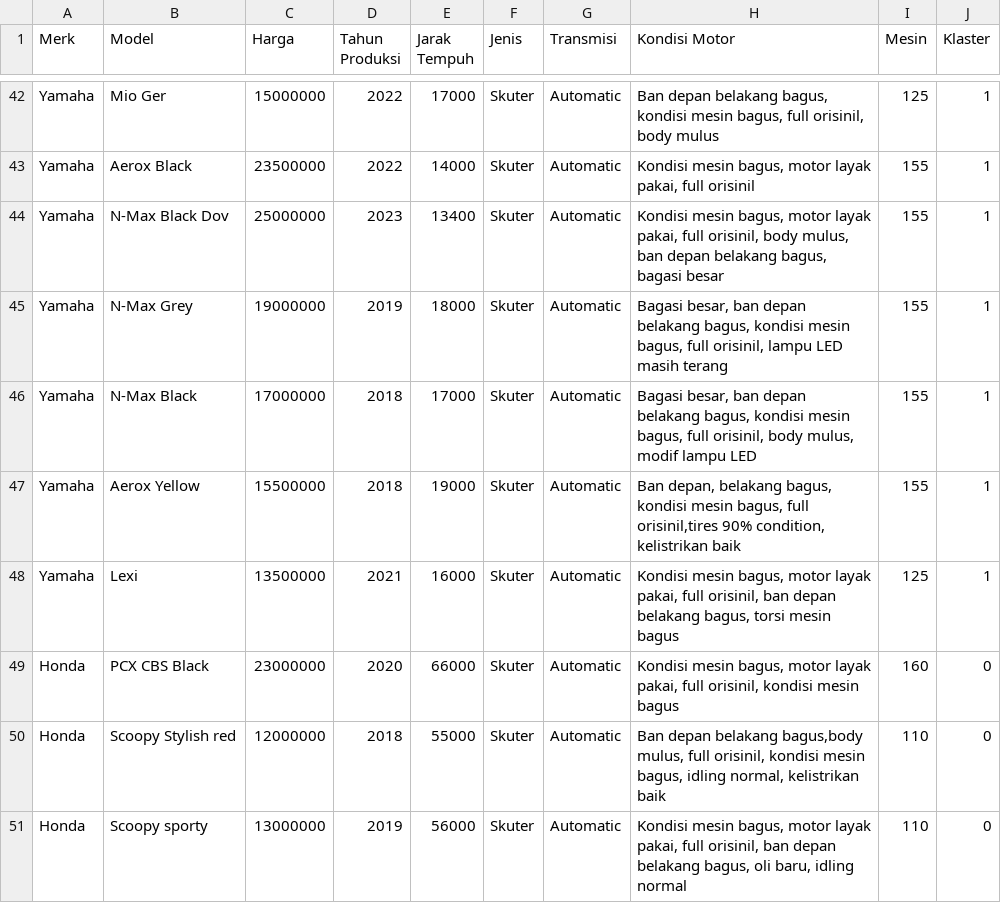
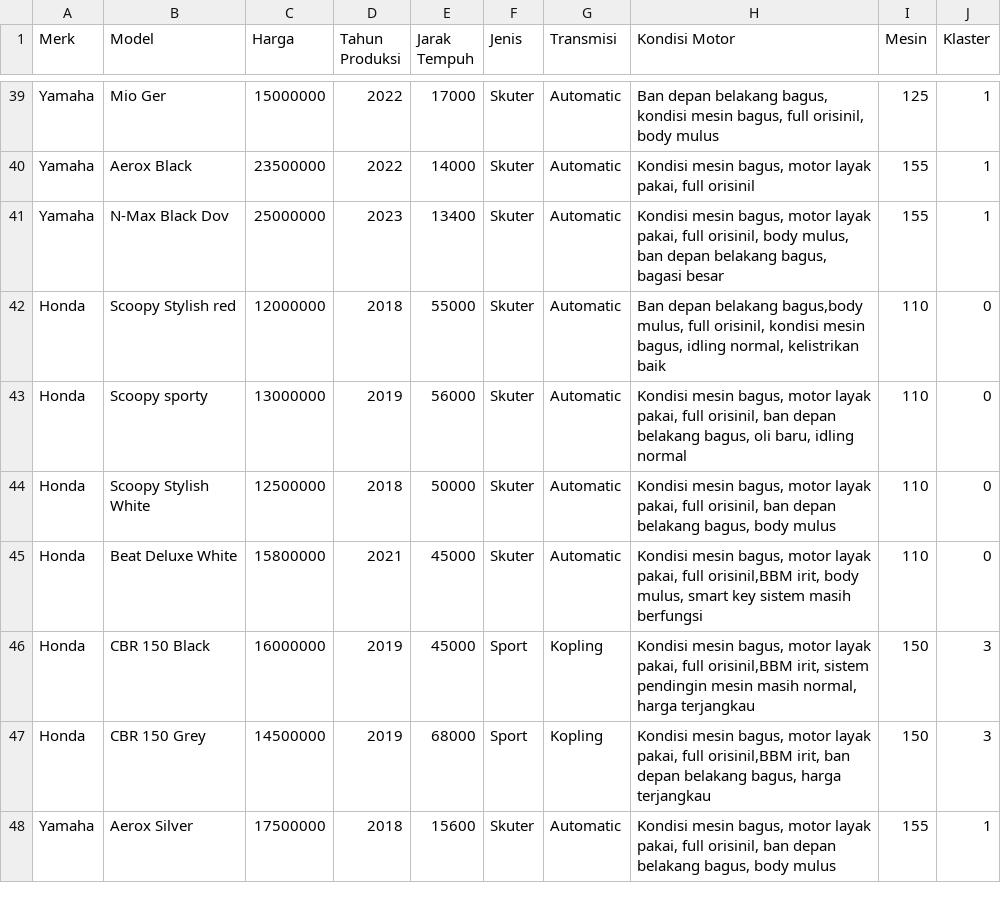
Before and after one commit to RatriYulia123/Mouzamotor-app, a CSV file: clustering new mouza motor.csv, drawn as a sheet; only a part is shown, gaps mark what is left out; the shorter side is filled out with more unchanged rows; the diff covers the shown part only.

Commit message:
Update clustering new mouza motor.csv

```diff
--- a/clustering new mouza motor.csv
+++ b/clustering new mouza motor.csv
@@ -44,7 +41,2 @@ Yamaha,Aerox Black,23500000,2022,14000,Skuter,Automatic,"Kondisi mesin bagus, mo
 Yamaha,N-Max Black Dov,25000000,2023,13400,Skuter,Automatic,"Kondisi mesin bagus, motor layak pakai, full orisinil, body mulus, ban depan belakang bagus, bagasi besar",155,1
-Yamaha,N-Max Grey,19000000,2019,18000,Skuter,Automatic,"Bagasi besar, ban depan belakang bagus, kondisi mesin bagus, full orisinil, lampu LED masih terang",155,1
-Yamaha,N-Max Black,17000000,2018,17000,Skuter,Automatic,"Bagasi besar, ban depan belakang bagus, kondisi mesin bagus, full orisinil, body mulus, modif lampu LED",155,1
-Yamaha,Aerox Yellow,15500000,2018,19000,Skuter,Automatic,"Ban depan, belakang bagus, kondisi mesin bagus, full orisinil,tires 90% condition, kelistrikan baik",155,1
-Yamaha,Lexi,13500000,2021,16000,Skuter,Automatic,"Kondisi mesin bagus, motor layak pakai, full orisinil, ban depan belakang bagus, torsi mesin bagus",125,1
-Honda,PCX CBS Black,23000000,2020,66000,Skuter,Automatic,"Kondisi mesin bagus, motor layak pakai, full orisinil, kondisi mesin bagus",160,0
 Honda,Scoopy Stylish red,12000000,2018,55000,Skuter,Automatic,"Ban depan belakang bagus,body mulus, full orisinil, kondisi mesin bagus, idling normal, kelistrikan baik",110,0
```
Also changed, not shown: 6 removed rows and 1 edited cell elsewhere in this file.
